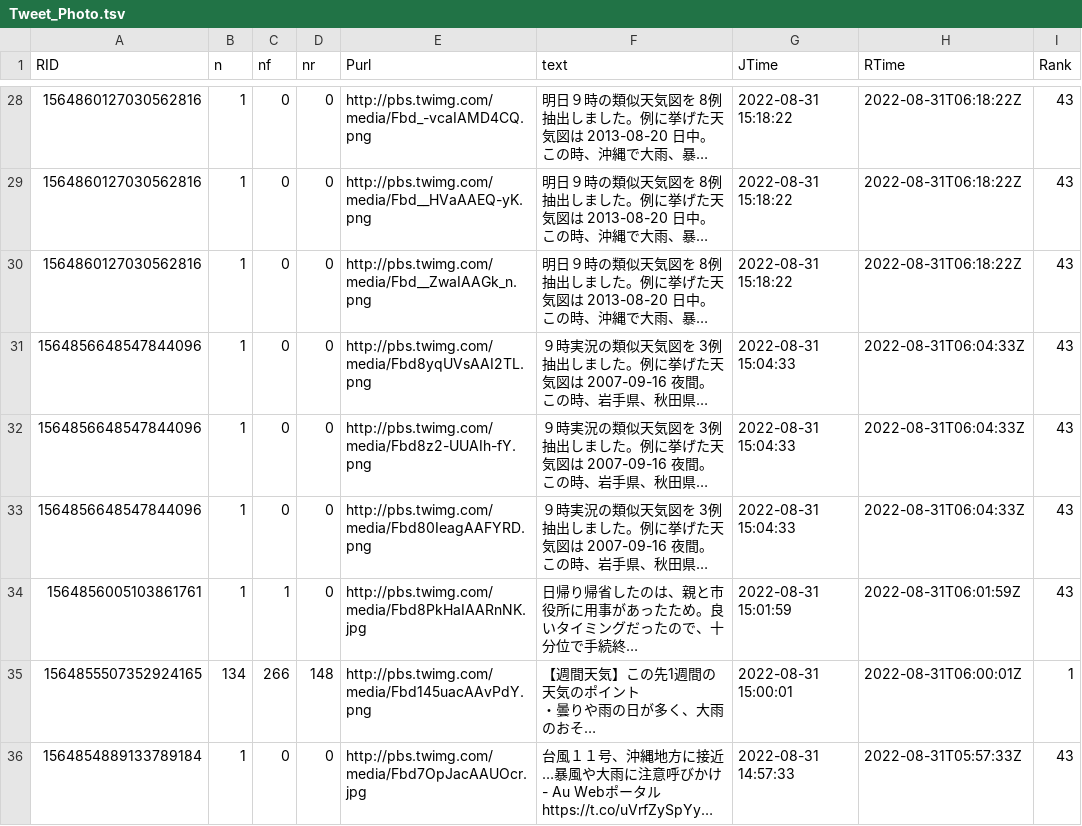
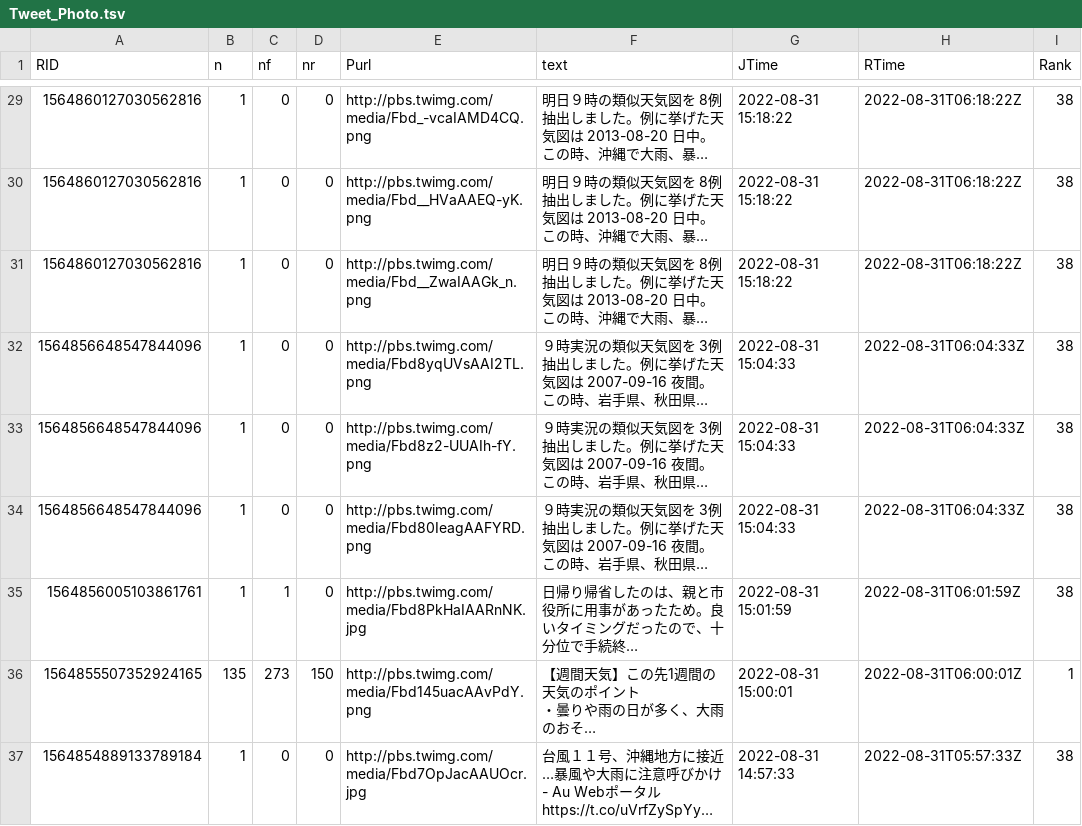
Before and after one commit to syamada93/RTweet_2022_HR, a TSV file: Tweet_Photo.tsv, drawn as a sheet; only a part is shown, gaps mark what is left out; long unchanged cells end in …; addresses are those after the commit; the diff covers the shown part only; the diff names each change by its address in the sheet, - before the commit and + after, or states it on an @@ line.

```diff
--- a/Tweet_Photo.tsv
+++ b/Tweet_Photo.tsv
-I29:I35 (Rank): 43
+I29:I35 (Rank): 38
-B36 (n): 134
+B36 (n): 135
-C36 (nf): 266
+C36 (nf): 273
-D36 (nr): 148
+D36 (nr): 150
-I37 (Rank): 43
+I37 (Rank): 38
```
Also changed, not shown: 1 added row, 6 removed rows and 44 edited cells elsewhere in this file, 1 other file.
